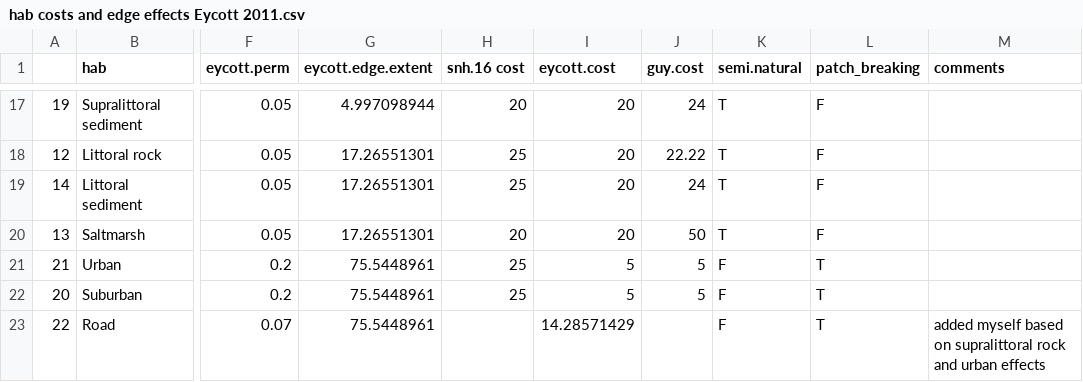
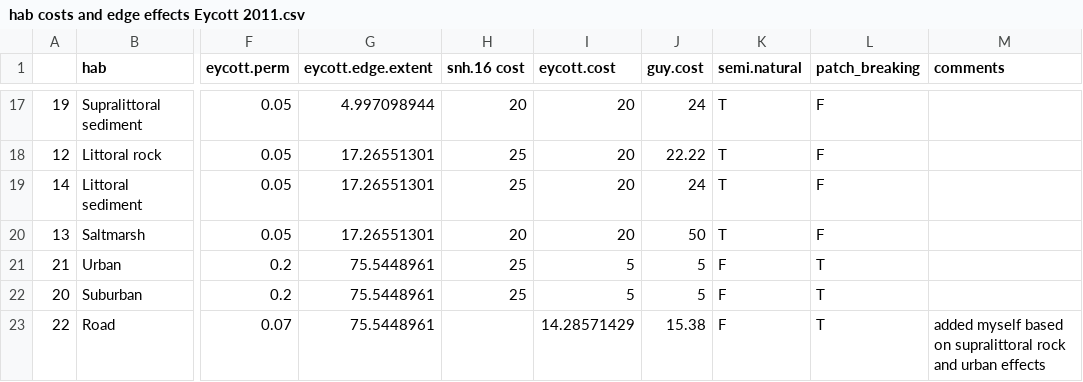
Before and after one commit to EwanMcHenry/Habtiat_Functional_Connectivity, a CSV file: Data/hab costs and edge effects Eycott 2011.csv, drawn as a sheet; only a part is shown, gaps mark what is left out; the diff names each change by its address in the sheet, - before the commit and + after, or states it on an @@ line.

Commit message:
added roads guy cost

```diff
--- a/Data/hab costs and edge effects Eycott 2011.csv
+++ b/Data/hab costs and edge effects Eycott 2011.csv
-J23 (guy.cost): (empty)
+J23 (guy.cost): 15.38
```
